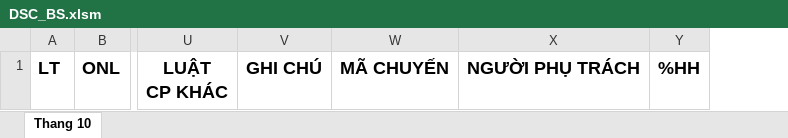
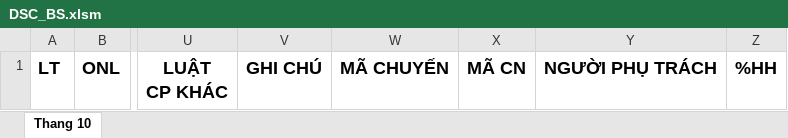
Before and after one commit to TuLuongg/ctmq, an Excel workbook: server/templates/DSC_BS.xlsm, sheet Thang 10, drawn as a sheet; only a part is shown, gaps mark what is left out; values as stored, in another font and other column widths than the file's, no borders; the diff names each change by its address in the sheet, - before the commit and + after, or states it on an @@ line.

```diff
--- a/server/templates/DSC_BS.xlsm (sheet Thang 10)
+++ b/server/templates/DSC_BS.xlsm (sheet Thang 10)
+column X, row 1: MÃ CN
```
Also changed, not shown: 4 other files.
